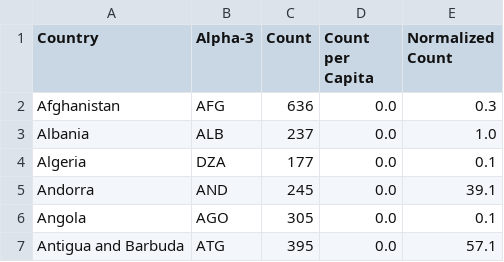
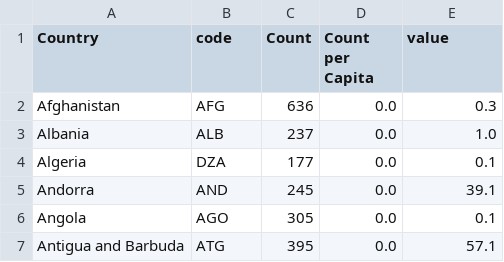
Before and after one commit to saegsali/hackzurich, a CSV file: twitter_parsed.csv, drawn as a sheet; only a part is shown.

Commit message:
twitter data

```diff
--- a/twitter_parsed.csv
+++ b/twitter_parsed.csv
@@ -1,2 +1,2 @@
-Country,Alpha-3,Count,Count per Capita,Normalized Count
+Country,code,Count,Count per Capita,value
 Afghanistan,AFG,636,0.0,0.3
```
